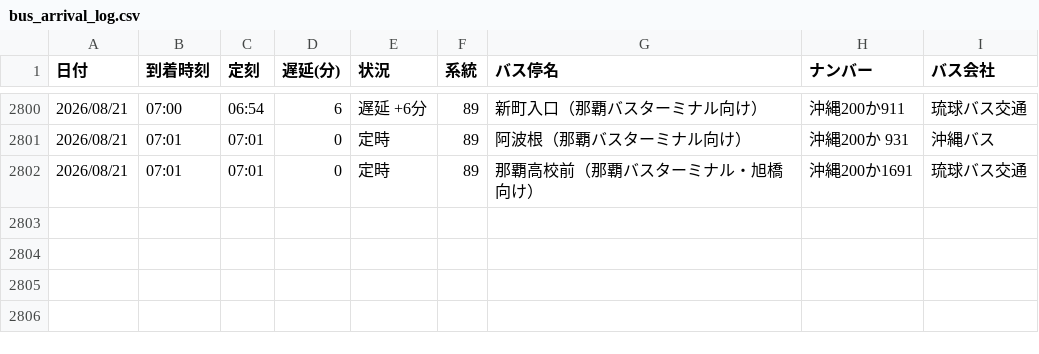
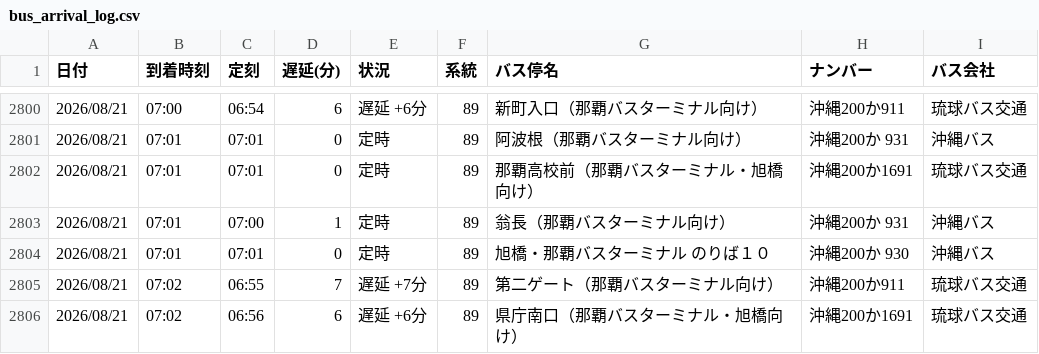
Before and after one commit to uy819/bus-tracker2, a CSV file: data/raw/89_up/bus_arrival_log.csv, drawn as a sheet; only a part is shown, gaps mark what is left out; the diff names each change by its address in the sheet, - before the commit and + after, or states it on an @@ line.

```diff
--- a/data/raw/89_up/bus_arrival_log.csv
+++ b/data/raw/89_up/bus_arrival_log.csv
+row 2803: 2026/08/21 | 07:01 | 07:00 | 1 | 定時 | 89 | 翁長（那覇バスターミナル向け） | 沖縄200か 931 | 沖縄バス
+row 2804: 2026/08/21 | 07:01 | 07:01 | 0 | 定時 | 89 | 旭橋・那覇バスターミナル のりば１０ | 沖縄200か 930 | 沖縄バス
+row 2805: 2026/08/21 | 07:02 | 06:55 | 7 | 遅延 +7分 | 89 | 第二ゲート（那覇バスターミナル向け） | 沖縄200か911 | 琉球バス交通
+row 2806: 2026/08/21 | 07:02 | 06:56 | 6 | 遅延 +6分 | 89 | 県庁南口（那覇バスターミナル・旭橋向け） | 沖縄200か1691 | 琉球バス交通
```
Also changed, not shown: 1 other file.
